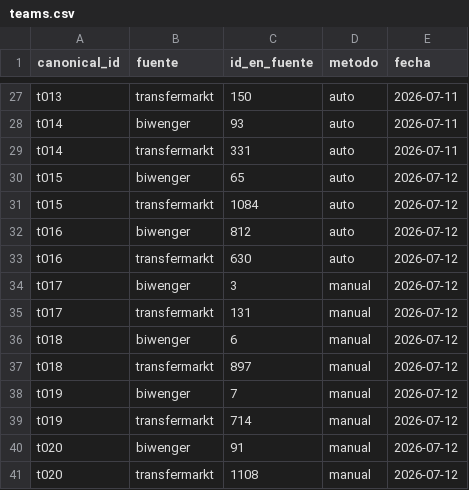
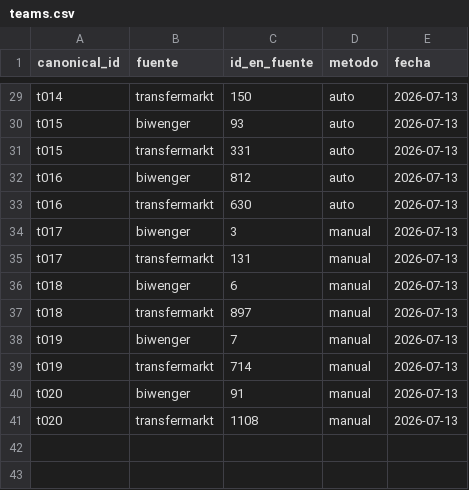
Before and after one commit to SergioLlana/laliga-fantasy-data, a CSV file: mappings/teams.csv, drawn as a sheet; only a part is shown, gaps mark what is left out; removed rows and columns are numbered as before the commit, all else as after; the diff covers the shown part only; the diff names each change by its address in the sheet, - before the commit and + after, or states it on an @@ line.

```diff
--- a/mappings/teams.csv
+++ b/mappings/teams.csv
-A29 (canonical_id): t013
+A29 (canonical_id): t014
-E29:E31 (fecha): 2026-07-11
+E29:E31 (fecha): 2026-07-13
-A30:A31 (canonical_id): t014
+A30:A31 (canonical_id): t015
-row 30: t015 | biwenger | 65 | auto | 2026-07-12
-row 31: t015 | transfermarkt | 1084 | auto | 2026-07-12
-E32:E41 (fecha): 2026-07-12
+E32:E41 (fecha): 2026-07-13
```
Also changed, not shown: 2 added rows and 30 edited cells elsewhere in this file, mappings/players-review.csv, 12 other files.
